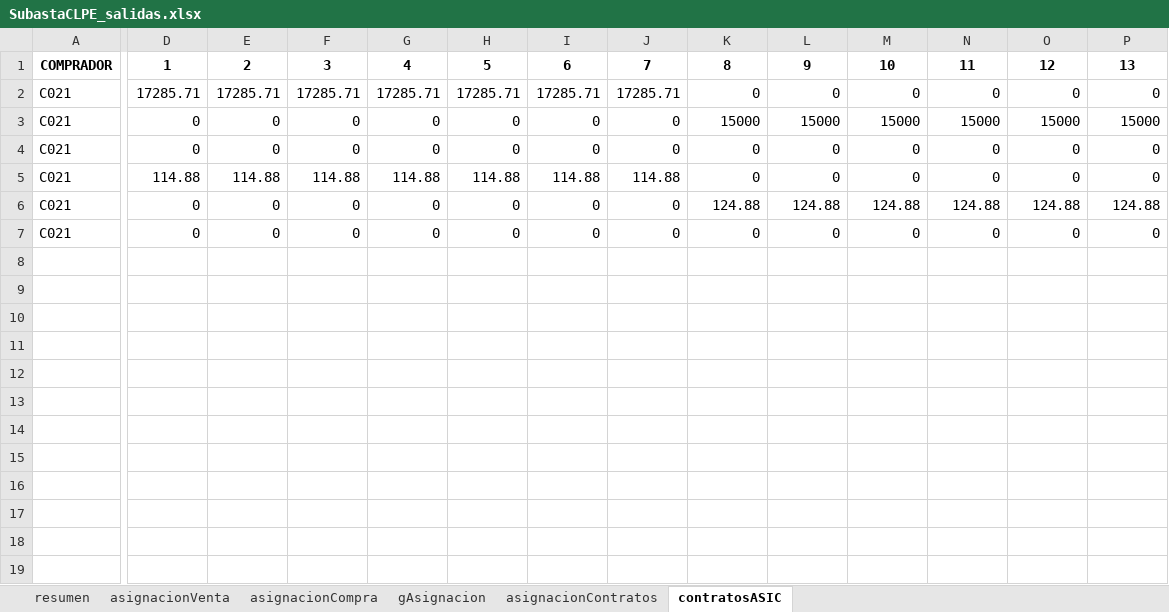
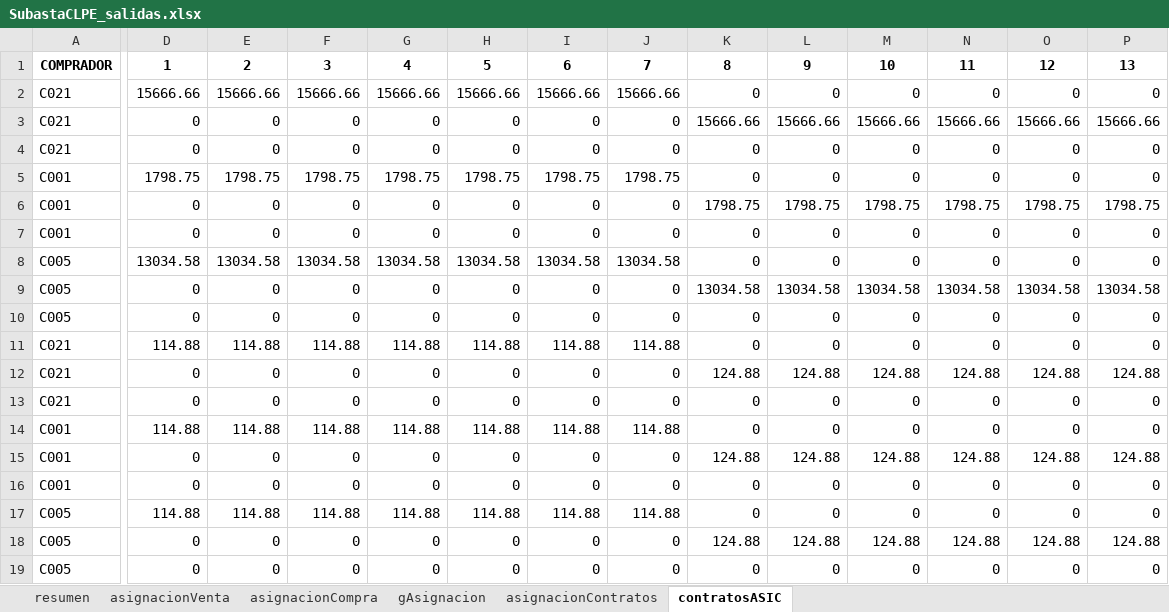
Before and after one commit to rightsidesas/subastaCLPE, an Excel workbook: bin/SubastaCLPE_salidas.xlsx, sheet contratosASIC, drawn as a sheet; only a part is shown, gaps mark what is left out; values as stored, in another font and other column widths than the file's, no borders; rows hold the shown columns only; the diff covers the shown part only; the diff names each change by its address in the sheet, - before the commit and + after, or states it on an @@ line.

```diff
--- a/bin/SubastaCLPE_salidas.xlsx (sheet contratosASIC)
+++ b/bin/SubastaCLPE_salidas.xlsx (sheet contratosASIC)
-D2: 17285.71
+D2: 15666.66
-E2: 17285.71
+E2: 15666.66
-F2: 17285.71
+F2: 15666.66
-G2: 17285.71
+G2: 15666.66
-H2: 17285.71
+H2: 15666.66
-I2: 17285.71
+I2: 15666.66
-J2: 17285.71
+J2: 15666.66
-K3: 15000
+K3: 15666.66
-L3: 15000
+L3: 15666.66
-M3: 15000
+M3: 15666.66
-N3: 15000
+N3: 15666.66
-O3: 15000
+O3: 15666.66
-P3: 15000
+P3: 15666.66
+row 5: C001 | 1798.75 | 1798.75 | 1798.75 | 1798.75 | 1798.75 | 1798.75 | 1798.75 | 0 | 0 | 0 | 0 | 0 | 0
+row 6: C001 | 0 | 0 | 0 | 0 | 0 | 0 | 0 | 1798.75 | 1798.75 | 1798.75 | 1798.75 | 1798.75 | 1798.75
+row 7: C001 | 0 | 0 | 0 | 0 | 0 | 0 | 0 | 0 | 0 | 0 | 0 | 0 | 0
+row 8: C005 | 13034.58 | 13034.58 | 13034.58 | 13034.58 | 13034.58 | 13034.58 | 13034.58 | 0 | 0 | 0 | 0 | 0 | 0
+row 9: C005 | 0 | 0 | 0 | 0 | 0 | 0 | 0 | 13034.58 | 13034.58 | 13034.58 | 13034.58 | 13034.58 | 13034.58
+row 10: C005 | 0 | 0 | 0 | 0 | 0 | 0 | 0 | 0 | 0 | 0 | 0 | 0 | 0
+row 14: C001 | 114.88 | 114.88 | 114.88 | 114.88 | 114.88 | 114.88 | 114.88 | 0 | 0 | 0 | 0 | 0 | 0
+row 15: C001 | 0 | 0 | 0 | 0 | 0 | 0 | 0 | 124.88 | 124.88 | 124.88 | 124.88 | 124.88 | 124.88
+row 16: C001 | 0 | 0 | 0 | 0 | 0 | 0 | 0 | 0 | 0 | 0 | 0 | 0 | 0
+row 17: C005 | 114.88 | 114.88 | 114.88 | 114.88 | 114.88 | 114.88 | 114.88 | 0 | 0 | 0 | 0 | 0 | 0
+row 18: C005 | 0 | 0 | 0 | 0 | 0 | 0 | 0 | 124.88 | 124.88 | 124.88 | 124.88 | 124.88 | 124.88
+row 19: C005 | 0 | 0 | 0 | 0 | 0 | 0 | 0 | 0 | 0 | 0 | 0 | 0 | 0
```
Also changed, not shown: 11 edited cells elsewhere in this sheet, sheet asignacionContratos, sheet asignacionCompra, sheet resumen, sheet asignacionVenta, charts or pictures, bin/SubastaCLPE.xlsm, 4 other files.
